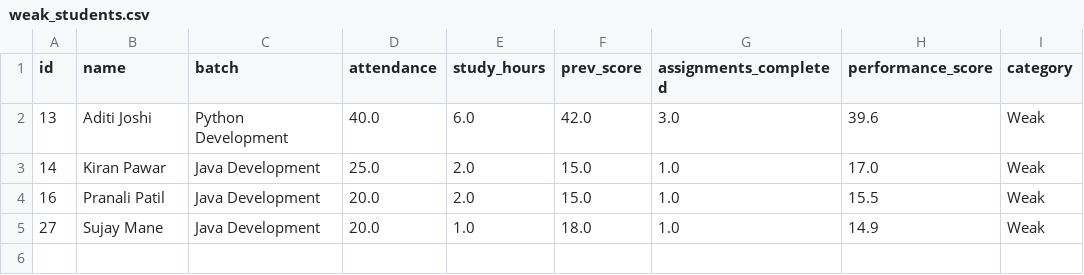
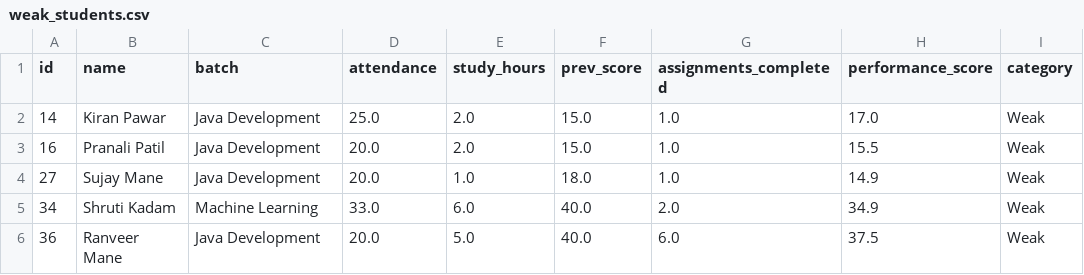
Before and after one commit to Mrunali-66/student-performance-system, a CSV file: dataset/weak_students.csv, drawn as a sheet; removed rows and columns are numbered as before the commit, all else as after; the diff names each change by its address in the sheet, - before the commit and + after, or states it on an @@ line.

```diff
--- a/dataset/weak_students.csv
+++ b/dataset/weak_students.csv
-row 2: 13 | Aditi Joshi | Python Development | 40.0 | 6.0 | 42.0 | 3.0 | 39.6 | Weak
+row 5: 34 | Shruti Kadam | Machine Learning | 33.0 | 6.0 | 40.0 | 2.0 | 34.9 | Weak
+row 6: 36 | Ranveer Mane | Java Development | 20.0 | 5.0 | 40.0 | 6.0 | 37.5 | Weak
```
Also changed, not shown: dataset/average_students.csv, dataset/students.csv, 35 other files.
